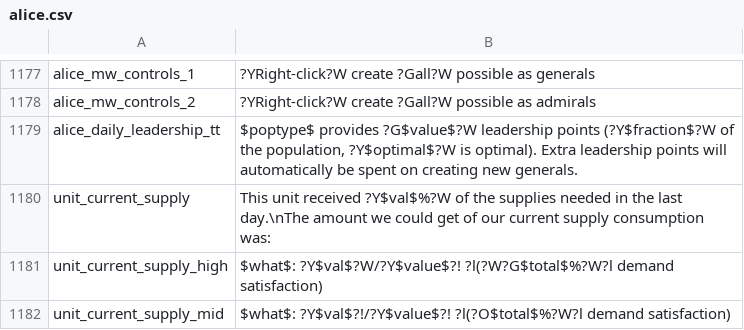
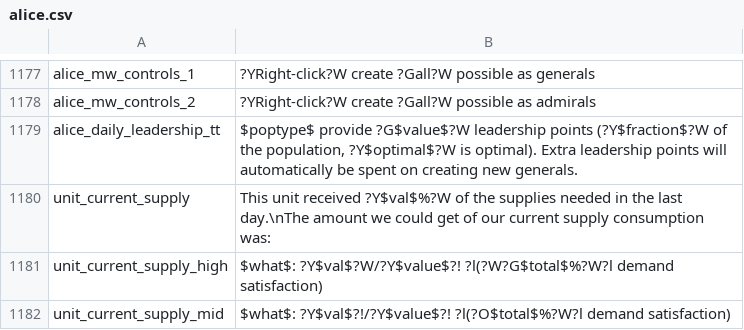
Before and after one commit to schombert/Project-Alice, a CSV file: assets/localisation/en-US/alice.csv, drawn as a sheet; only a part is shown, gaps mark what is left out.

Commit message:
Battles generating leadership

```diff
--- a/assets/localisation/en-US/alice.csv
+++ b/assets/localisation/en-US/alice.csv
@@ -1178,3 +1178,3 @@ alice_mw_controls_1;?YRight-click?W create ?Gall?W possible as generals
 alice_mw_controls_2;?YRight-click?W create ?Gall?W possible as admirals
-alice_daily_leadership_tt;$poptype$ provides ?G$value$?W leadership points (?Y$fraction$?W of the population, ?Y$optimal$?W is optimal). Extra leadership points will automatically be spent on creating new generals.
+alice_daily_leadership_tt;$poptype$ provide ?G$value$?W leadership points (?Y$fraction$?W of the population, ?Y$optimal$?W is optimal). Extra leadership points will automatically be spent on creating new generals.
 unit_current_supply;This unit received ?Y$val$%?W of the supplies needed in the last day.\nThe amount we could get of our current supply consumption was:
```
Also changed, not shown: 6 other files.
